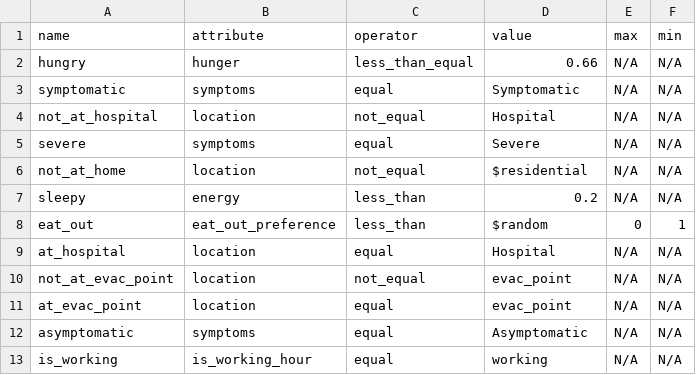
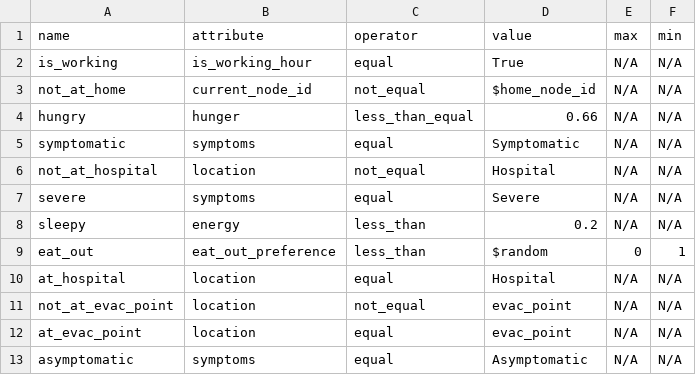
Before and after one commit to rithgroove/Koudou, a CSV file: config/behavioral/condition.csv, drawn as a sheet.

Commit message:
condition confirmed working well

```diff
--- a/config/behavioral/condition.csv
+++ b/config/behavioral/condition.csv
@@ -1,2 +1,4 @@
 "name","attribute","operator","value"," max","min"
+"is_working","is_working_hour","equal","True","N/A","N/A"
+"not_at_home","current_node_id","not_equal","$home_node_id","N/A","N/A"
 "hungry","hunger","less_than_equal",0.66,"N/A","N/A"
@@ -5,3 +7,2 @@
 "severe","symptoms","equal","Severe","N/A","N/A"
-"not_at_home","location","not_equal","$residential","N/A","N/A"
 "sleepy","energy","less_than",0.2,"N/A","N/A"
@@ -12,2 +13 @@
 "asymptomatic","symptoms","equal","Asymptomatic","N/A","N/A"
-"is_working","is_working_hour","equal","working","N/A","N/A"
```
Also changed, not shown: 7 other files.
